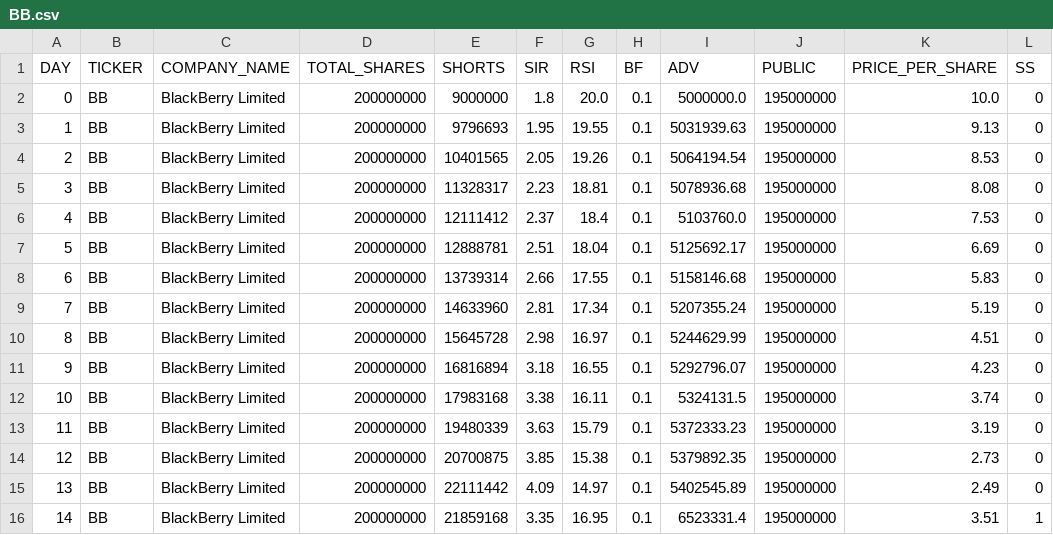
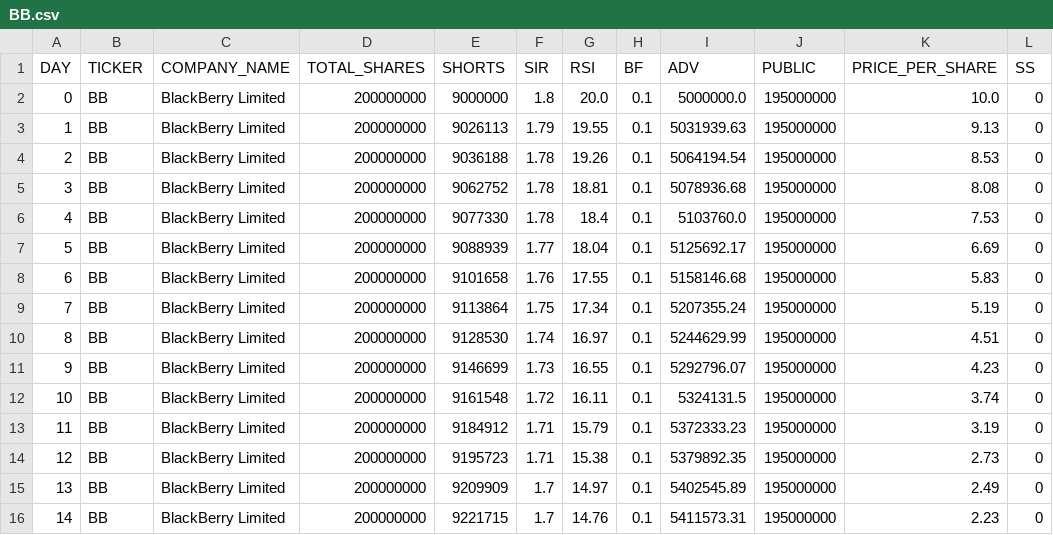
Before and after one commit to HardyUnine/ML_Project, a CSV file: data/BB.csv, drawn as a sheet; only a part is shown; the diff covers the shown part only.

Commit message:
changed shorts logic during squeeze

```diff
--- a/data/BB.csv
+++ b/data/BB.csv
@@ -2,15 +2,15 @@ DAY,TICKER,COMPANY_NAME,TOTAL_SHARES,SHORTS,SIR,RSI,BF,ADV,PUBLIC,PRICE_PER_SHAR
 0,BB,BlackBerry Limited,200000000,9000000,1.8,20.0,0.1,5000000.0,195000000,10.0,0
-1,BB,BlackBerry Limited,200000000,9796693,1.95,19.55,0.1,5031939.63,195000000,9.13,0
-2,BB,BlackBerry Limited,200000000,10401565,2.05,19.26,0.1,5064194.54,195000000,8.53,0
-3,BB,BlackBerry Limited,200000000,11328317,2.23,18.81,0.1,5078936.68,195000000,8.08,0
-4,BB,BlackBerry Limited,200000000,12111412,2.37,18.4,0.1,5103760.0,195000000,7.53,0
-5,BB,BlackBerry Limited,200000000,12888781,2.51,18.04,0.1,5125692.17,195000000,6.69,0
-6,BB,BlackBerry Limited,200000000,13739314,2.66,17.55,0.1,5158146.68,195000000,5.83,0
-7,BB,BlackBerry Limited,200000000,14633960,2.81,17.34,0.1,5207355.24,195000000,5.19,0
-8,BB,BlackBerry Limited,200000000,15645728,2.98,16.97,0.1,5244629.99,195000000,4.51,0
-9,BB,BlackBerry Limited,200000000,16816894,3.18,16.55,0.1,5292796.07,195000000,4.23,0
-10,BB,BlackBerry Limited,200000000,17983168,3.38,16.11,0.1,5324131.5,195000000,3.74,0
-11,BB,BlackBerry Limited,200000000,19480339,3.63,15.79,0.1,5372333.23,195000000,3.19,0
-12,BB,BlackBerry Limited,200000000,20700875,3.85,15.38,0.1,5379892.35,195000000,2.73,0
-13,BB,BlackBerry Limited,200000000,22111442,4.09,14.97,0.1,5402545.89,195000000,2.49,0
-14,BB,BlackBerry Limited,200000000,21859168,3.35,16.95,0.1,6523331.4,195000000,3.51,1
+1,BB,BlackBerry Limited,200000000,9026113,1.79,19.55,0.1,5031939.63,195000000,9.13,0
+2,BB,BlackBerry Limited,200000000,9036188,1.78,19.26,0.1,5064194.54,195000000,8.53,0
+3,BB,BlackBerry Limited,200000000,9062752,1.78,18.81,0.1,5078936.68,195000000,8.08,0
+4,BB,BlackBerry Limited,200000000,9077330,1.78,18.4,0.1,5103760.0,195000000,7.53,0
+5,BB,BlackBerry Limited,200000000,9088939,1.77,18.04,0.1,5125692.17,195000000,6.69,0
+6,BB,BlackBerry Limited,200000000,9101658,1.76,17.55,0.1,5158146.68,195000000,5.83,0
+7,BB,BlackBerry Limited,200000000,9113864,1.75,17.34,0.1,5207355.24,195000000,5.19,0
+8,BB,BlackBerry Limited,200000000,9128530,1.74,16.97,0.1,5244629.99,195000000,4.51,0
+9,BB,BlackBerry Limited,200000000,9146699,1.73,16.55,0.1,5292796.07,195000000,4.23,0
+10,BB,BlackBerry Limited,200000000,9161548,1.72,16.11,0.1,5324131.5,195000000,3.74,0
+11,BB,BlackBerry Limited,200000000,9184912,1.71,15.79,0.1,5372333.23,195000000,3.19,0
+12,BB,BlackBerry Limited,200000000,9195723,1.71,15.38,0.1,5379892.35,195000000,2.73,0
+13,BB,BlackBerry Limited,200000000,9209909,1.7,14.97,0.1,5402545.89,195000000,2.49,0
+14,BB,BlackBerry Limited,200000000,9221715,1.7,14.76,0.1,5411573.31,195000000,2.23,0
```
Also changed, not shown: 99 edited cells elsewhere in this file, data/AMC.csv, data/BYND.csv, 7 other files.
